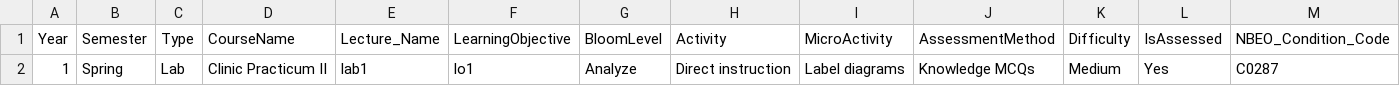
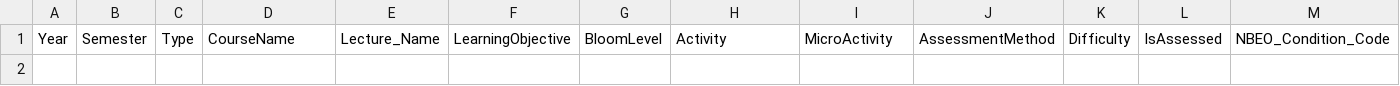
Before and after one commit to PreethiKakarla-AI/lo-mapping-app, a CSV file: tblLO_Mapping.csv, drawn as a sheet; only a part is shown; rows hold the shown columns only; the diff names each change by its address in the sheet, - before the commit and + after, or states it on an @@ line.

Commit message:
Remove a row from tblLO_Mapping.csv
Removed a row from the tblLO_Mapping.csv file.

```diff
--- a/tblLO_Mapping.csv
+++ b/tblLO_Mapping.csv
-row 2: 1 | Spring | Lab | Clinic Practicum II | lab1 | lo1 | Analyze | Direct instruction | Label diagrams | Knowledge MCQs | Medium | Yes | C0287
```
